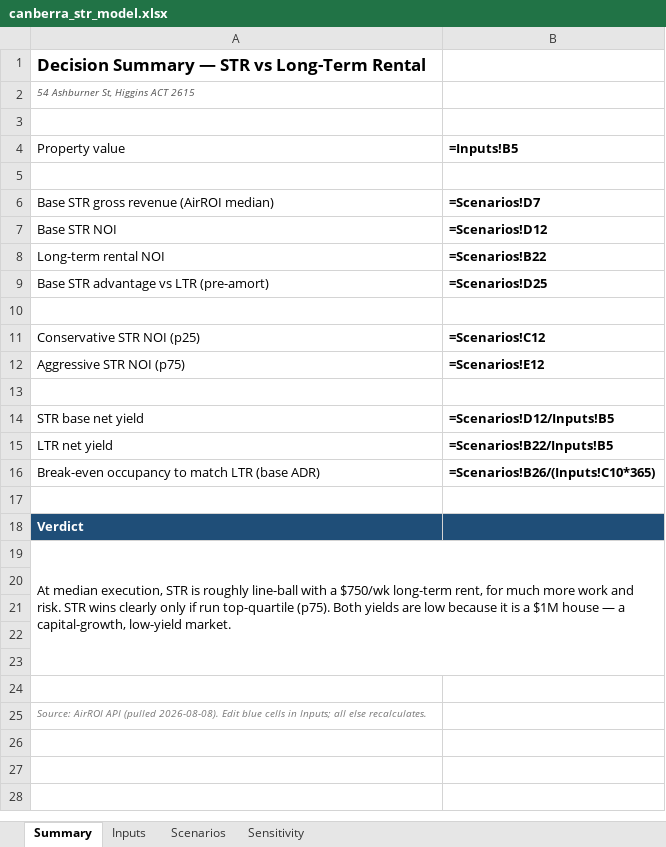
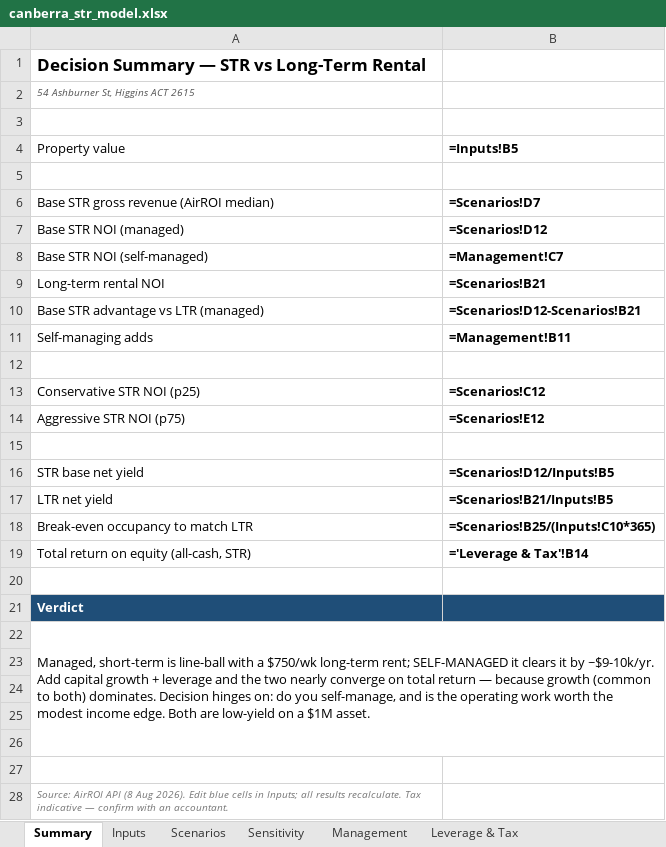
Before and after one commit to pratyushsood24/git_test, an Excel workbook: deliverables/canberra_str_model.xlsx, sheet Summary, drawn as a sheet; values as stored, in another font and other column widths than the file's, no borders; formulas without a stored value are shown as written; removed rows and columns are numbered as before the commit, all else as after; the diff names each change by its address in the sheet, - before the commit and + after, or states it on an @@ line.

```diff
--- a/deliverables/canberra_str_model.xlsx (sheet Summary)
+++ b/deliverables/canberra_str_model.xlsx (sheet Summary)
+sheet tab: Management
+sheet tab: Leverage & Tax
-A7 (Property value): Base STR NOI
+A7 (Property value): Base STR NOI (managed)
+row 8: Base STR NOI (self-managed) | =Management!C7
-B9 (=Inputs!B5): =Scenarios!B22
+B9 (=Inputs!B5): =Scenarios!B21
-row 9: Base STR advantage vs LTR (pre-amort) | =Scenarios!D25
+row 10: Base STR advantage vs LTR (managed) | =Scenarios!D12-Scenarios!B21
+row 11: Self-managing adds | =Management!B11
-B17 (=Inputs!B5): =Scenarios!B22/Inputs!B5
+B17 (=Inputs!B5): =Scenarios!B21/Inputs!B5
-A18 (Property value): Break-even occupancy to match LTR (base ADR)
+A18 (Property value): Break-even occupancy to match LTR
-B18 (=Inputs!B5): =Scenarios!B26/(Inputs!C10*365)
+B18 (=Inputs!B5): =Scenarios!B25/(Inputs!C10*365)
+row 19: Total return on equity (all-cash, STR) | ='Leverage & Tax'!B14
-A22 (Property value): At median execution, STR is roughly line-ball with a $750/wk long-term rent, for much more work and risk. STR wins clearly only if run top-quartile (p75). Both yields are low because it is a $1M house — a capital-growth, low-yield market.
+A22 (Property value): Managed, short-term is line-ball with a $750/wk long-term rent; SELF-MANAGED it clears it by ~$9-10k/yr. Add capital growth + leverage and the two nearly converge on total return — because growth (common to both) dominates. Decision hinges on: do you self-manage, and is the operating work worth the modest income edge. Both are low-yield on a $1M asset.
-A28 (Property value): …AirROI API (pulled 2026-08-08). Edit blue cells in Inputs; all else recalculates.
+A28 (Property value): …AirROI API (8 Aug 2026). Edit blue cells in Inputs; all results recalculate. Tax indicative — confirm with an accountant.
```
Also changed, not shown: sheet Inputs, sheet Scenarios, sheet Sensitivity, 5 other files.
